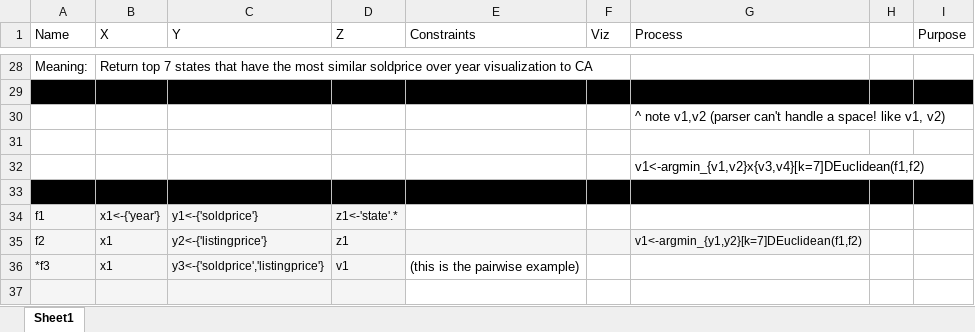
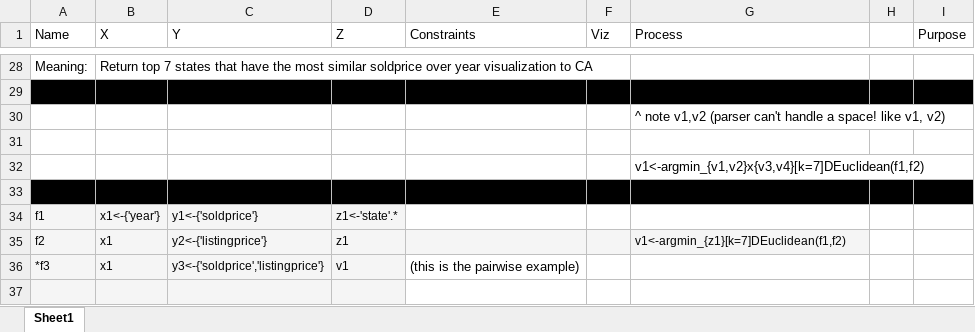
Before and after one commit to zenvisage/zenvisage, an Excel workbook: zqlparserdemo/zqlexamples.xlsx, sheet Sheet1, drawn as a sheet; only a part is shown, gaps mark what is left out; values as stored, in another font and other column widths than the file's, no borders; the diff names each change by its address in the sheet, - before the commit and + after, or states it on an @@ line.

```diff
--- a/zqlparserdemo/zqlexamples.xlsx (sheet Sheet1)
+++ b/zqlparserdemo/zqlexamples.xlsx (sheet Sheet1)
-G35 (Process): v1<-argmin_{y1,y2}[k=7]DEuclidean(f1,f2)
+G35 (Process): v1<-argmin_{z1}[k=7]DEuclidean(f1,f2)
```
Also changed, not shown: 1 other file.
